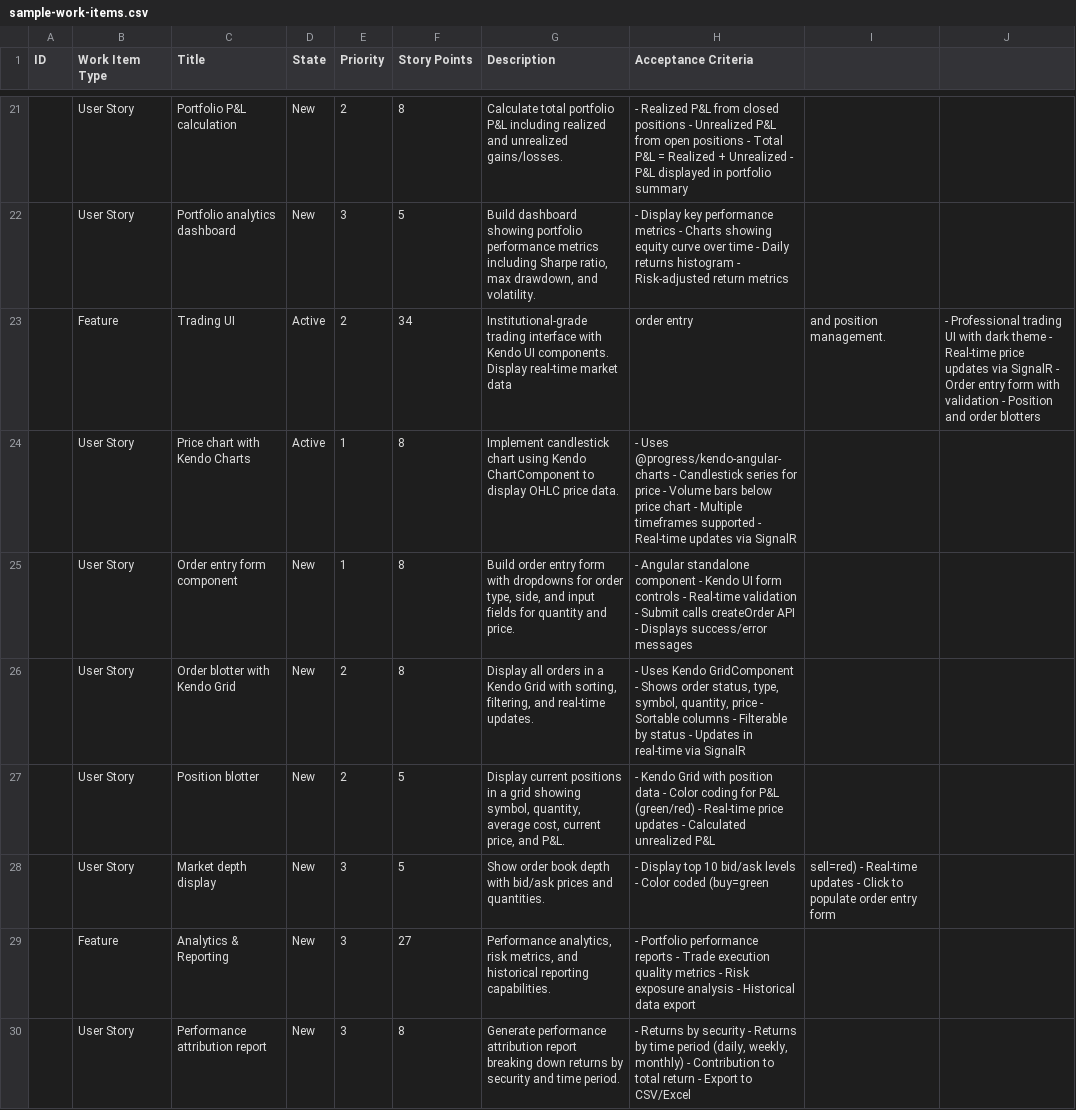
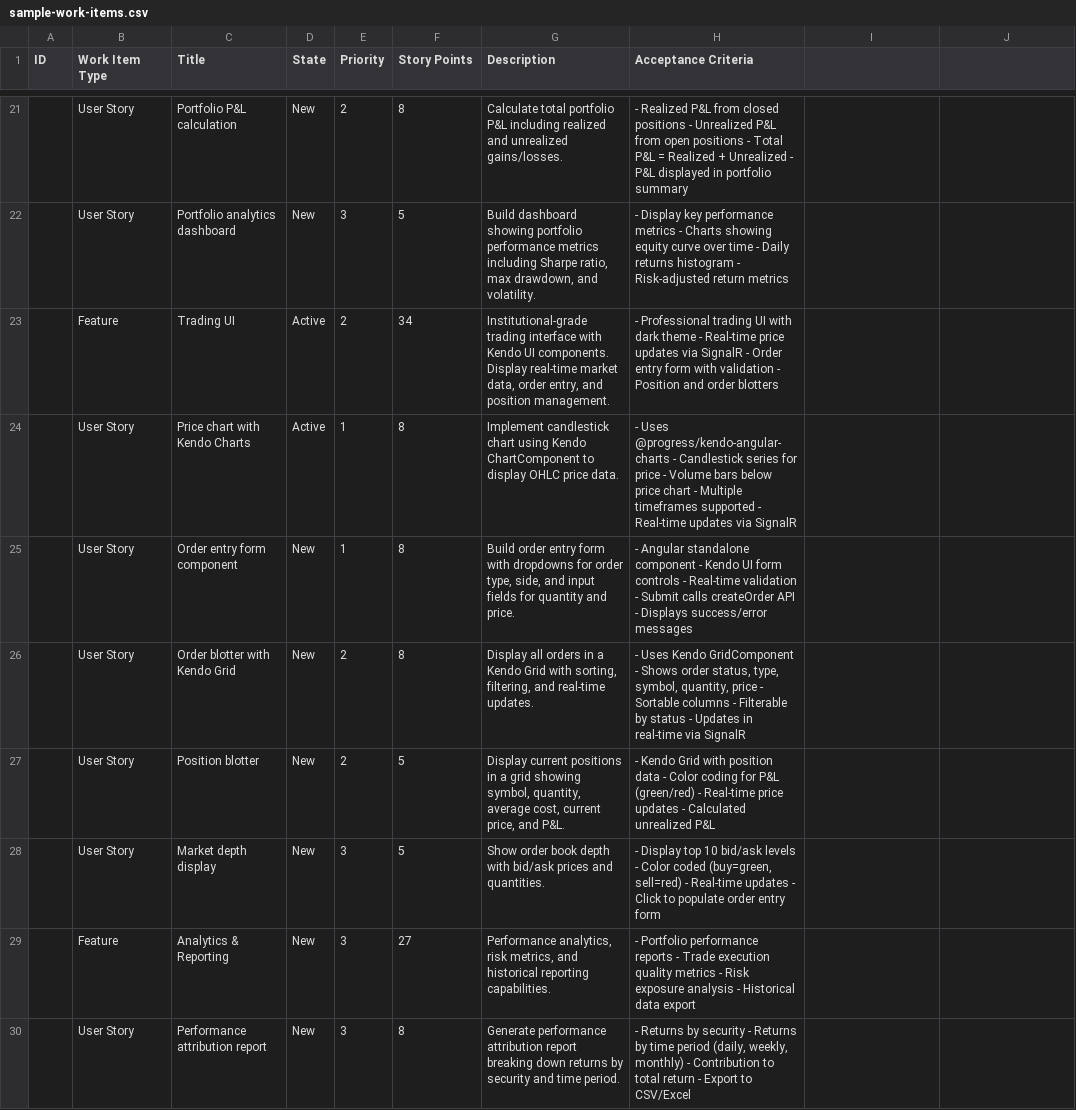
Before and after one commit to archubbuck/asset-sim-pro, a CSV file: apps/backend/sample-work-items.csv, drawn as a sheet; only a part is shown, gaps mark what is left out; the diff names each change by its address in the sheet, - before the commit and + after, or states it on an @@ line.

```diff
--- a/apps/backend/sample-work-items.csv
+++ b/apps/backend/sample-work-items.csv
-G23 (Description): …real-time market data
+G23 (Description): …real-time market data, order entry, and position management.
-H23 (Acceptance Criteria): order entry
+H23 (Acceptance Criteria): - Professional trading UI with dark theme - Real-time price updates via SignalR - Order entry form with validation - Position and order blotters
-I23: and position management.
+I23: (empty)
-J23: - Professional trading UI with dark theme - Real-time price updates via SignalR - Order entry form with validation - Position and order blotters
+J23: (empty)
-H28 (Acceptance Criteria): …Color coded (buy=green
+H28 (Acceptance Criteria): …Color coded (buy=green, sell=red) - Real-time updates - Click to populate order entry form
-I28: sell=red) - Real-time updates - Click to populate order entry form
+I28: (empty)
```
